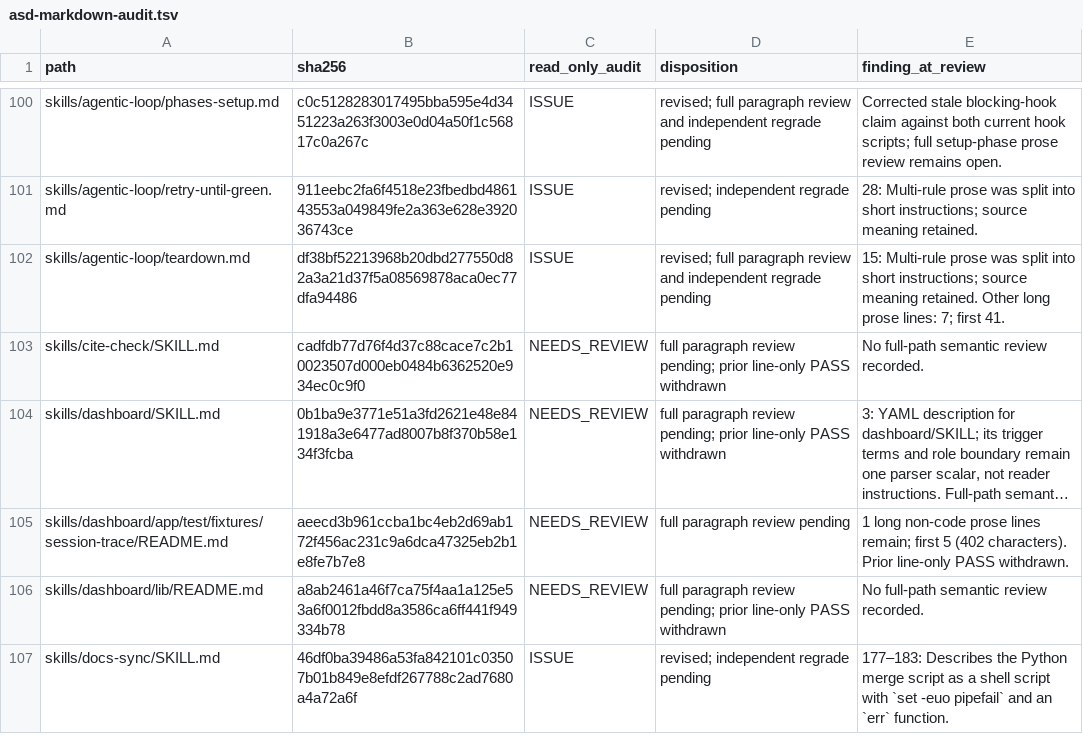
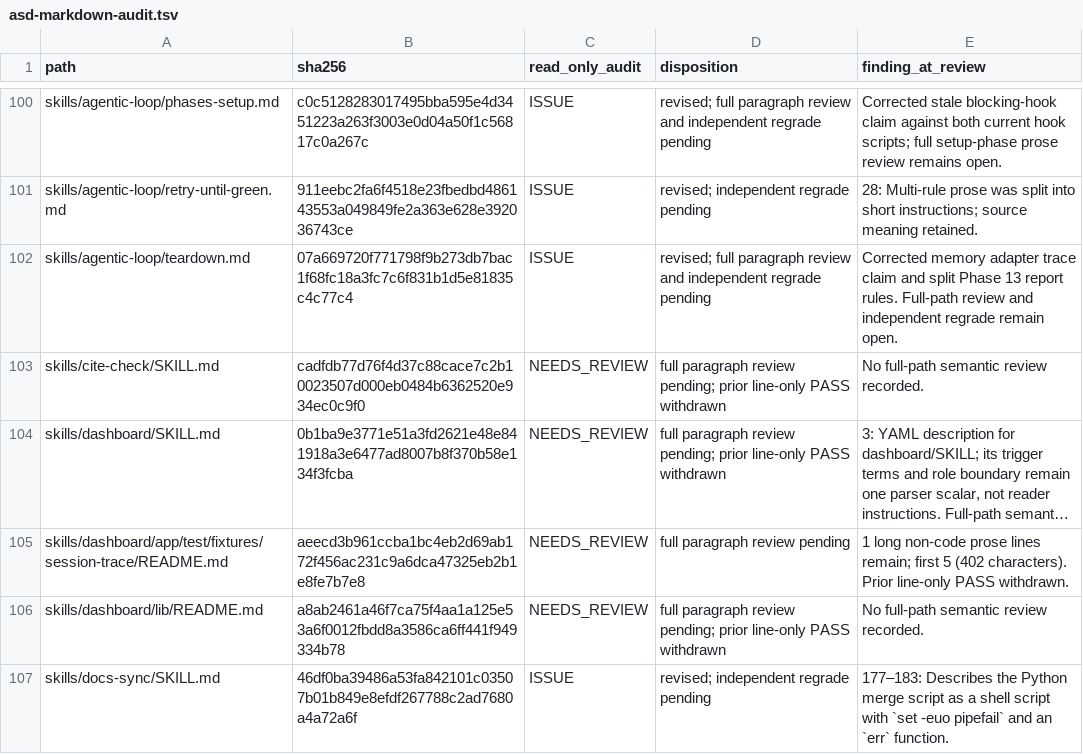
Before and after one commit to blueman82/coderails, a TSV file: docs/asd-markdown-audit.tsv, drawn as a sheet; only a part is shown, gaps mark what is left out; long unchanged cells end in ….

Commit message:
docs: state memory trace fallback accurately

```diff
--- a/docs/asd-markdown-audit.tsv
+++ b/docs/asd-markdown-audit.tsv
@@ -101,3 +101,3 @@ skills/agentic-loop/phases-setup.md	c0c5128283017495bba595e4d3451223a263f3003e0d
 skills/agentic-loop/retry-until-green.md	911eebc2fa6f4518e23fbedbd486143553a049849fe2a363e628e392036743ce	ISSUE	revised; independent regrade pending	28: Multi-rule prose was split into short instructions; source meaning retained.
-skills/agentic-loop/teardown.md	df38bf52213968b20dbd277550d82a3a21d37f5a08569878aca0ec77dfa94486	ISSUE	revised; full paragraph review and independent regrade pending	15: Multi-rule prose was split into short instructions; source meaning retained. Other long prose lines: 7; first 41.
+skills/agentic-loop/teardown.md	07a669720f771798f9b273db7bac1f68fc18a3fc7c6f831b1d5e81835c4c77c4	ISSUE	revised; full paragraph review and independent regrade pending	Corrected memory adapter trace claim and split Phase 13 report rules. Full-path review and independent regrade remain open.
 skills/cite-check/SKILL.md	cadfdb77d76f4d37c88cace7c2b10023507d000eb0484b6362520e934ec0c9f0	NEEDS_REVIEW	full paragraph review pending; prior line-only PASS withdrawn	No full-path semantic review recorded.
```
Also changed, not shown: 1 other file.
